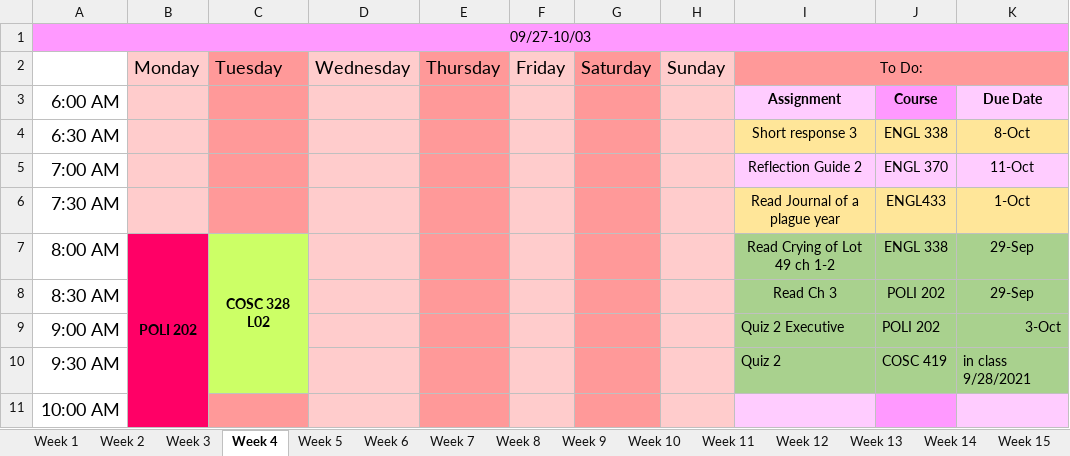
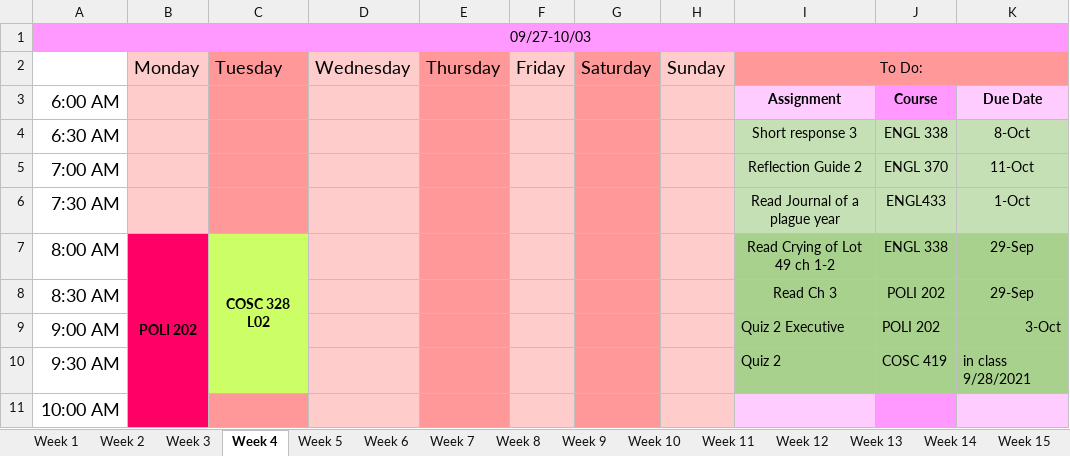
Before and after one commit to hashslingingslasher-wb/UBCO_21-22, an Excel workbook: term_1/Assignment_Planner.xlsx, sheet Week 4, drawn as a sheet; only a part is shown; values as stored, in another font and other column widths than the file's, no borders; the diff names each change by its address in the sheet, - before the commit and + after, or states it on an @@ line.

```diff
--- a/term_1/Assignment_Planner.xlsx (sheet Week 4)
+++ b/term_1/Assignment_Planner.xlsx (sheet Week 4)
-I4:K4 fill: #FFE699
+I4:K4 fill: #C5E0B4
-I5:K5 fill: #FFCCFF
+I5:K5 fill: #C5E0B4
-I6:K6 fill: #FFE699
+I6:K6 fill: #C5E0B4
```
Also changed, not shown: sheet Week 6, sheet Week 7, sheet Week 5, sheet Week 2, 8 other files.
